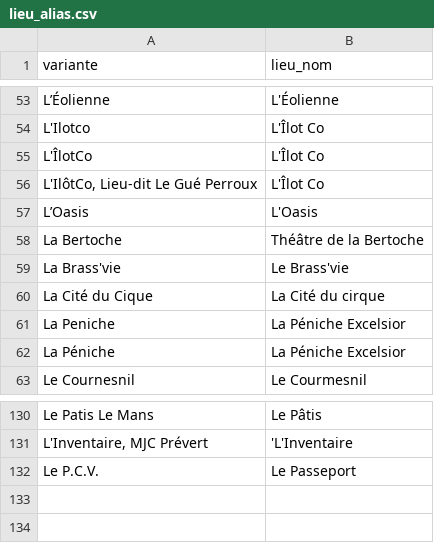
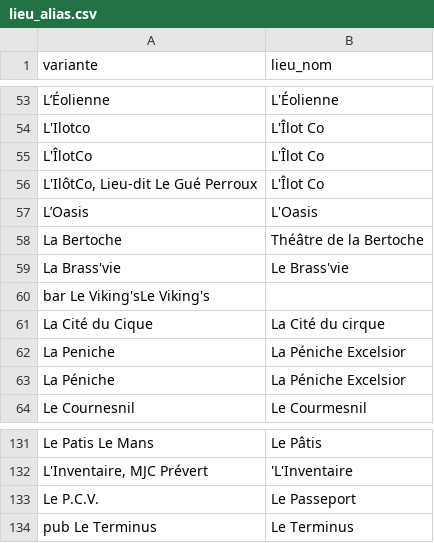
Before and after one commit to lebidul/biduleur, a CSV file: indexer/corpus/lieu_alias.csv, drawn as a sheet; only a part is shown, gaps mark what is left out.

```diff
--- a/indexer/corpus/lieu_alias.csv
+++ b/indexer/corpus/lieu_alias.csv
@@ -59,2 +59,3 @@ La Bertoche,Théâtre de la Bertoche
 La Brass'vie,Le Brass'vie
+bar Le Viking'sLe Viking's
 La Cité du Cique,La Cité du cirque
@@ -132 +133,2 @@ Le Patis Le Mans,Le Pâtis
 Le P.C.V., Le Passeport
+pub Le Terminus,Le Terminus
```
Also changed, not shown: indexer/corpus/biduls.description.csv, indexer/corpus/lieu.csv, 2 other files.
